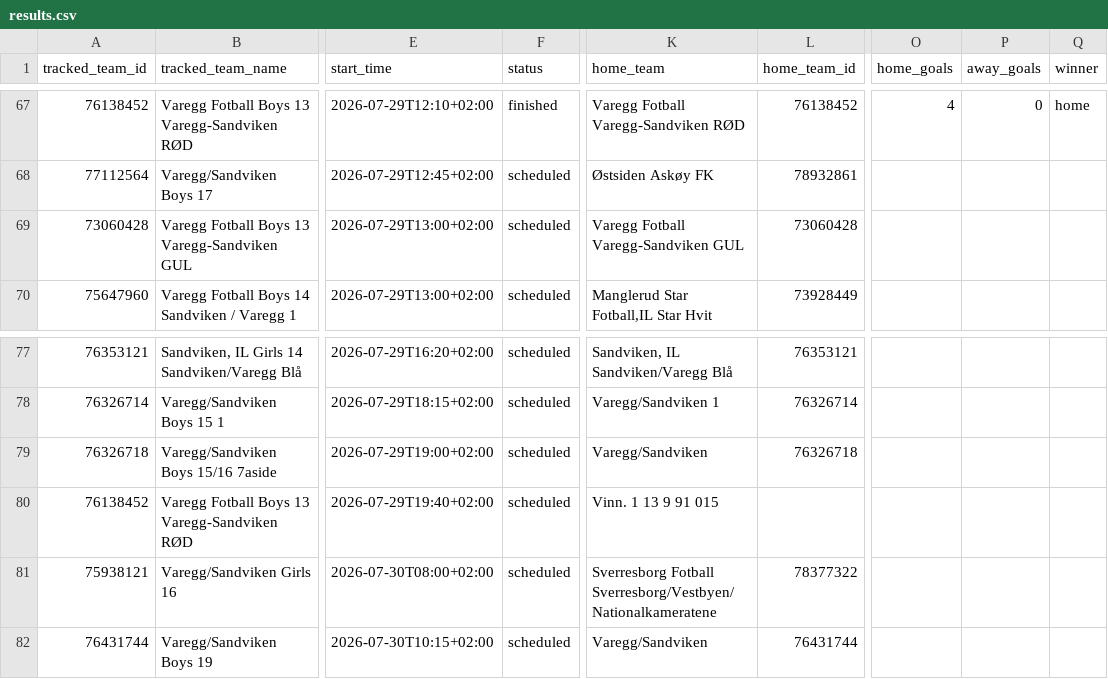
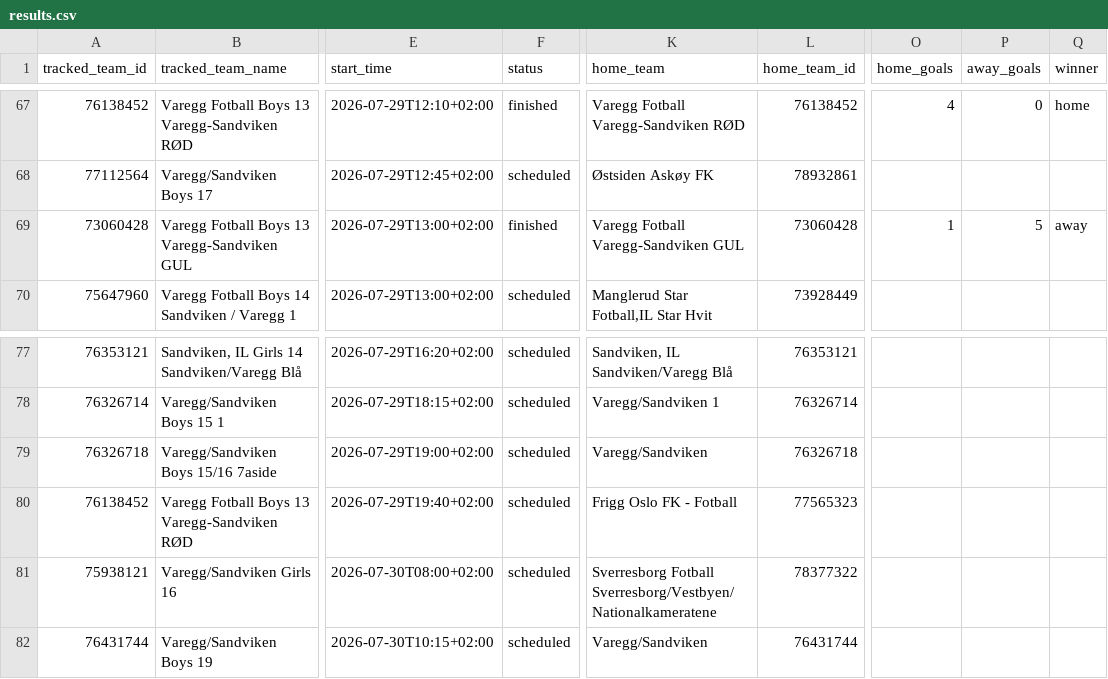
Before and after one commit to lambrechts/2026-norwaycup-resultater, a CSV file: data/results.csv, drawn as a sheet; only a part is shown, gaps mark what is left out; the diff names each change by its address in the sheet, - before the commit and + after, or states it on an @@ line.

```diff
--- a/data/results.csv
+++ b/data/results.csv
-F69 (status): scheduled
+F69 (status): finished
-O69 (home_goals): (empty)
+O69 (home_goals): 1
-P69 (away_goals): (empty)
+P69 (away_goals): 5
-Q69 (winner): (empty)
+Q69 (winner): away
-K80 (home_team): Vinn. 1 13 9 91 015
+K80 (home_team): Frigg Oslo FK - Fotball
-L80 (home_team_id): (empty)
+L80 (home_team_id): 77565323
```
